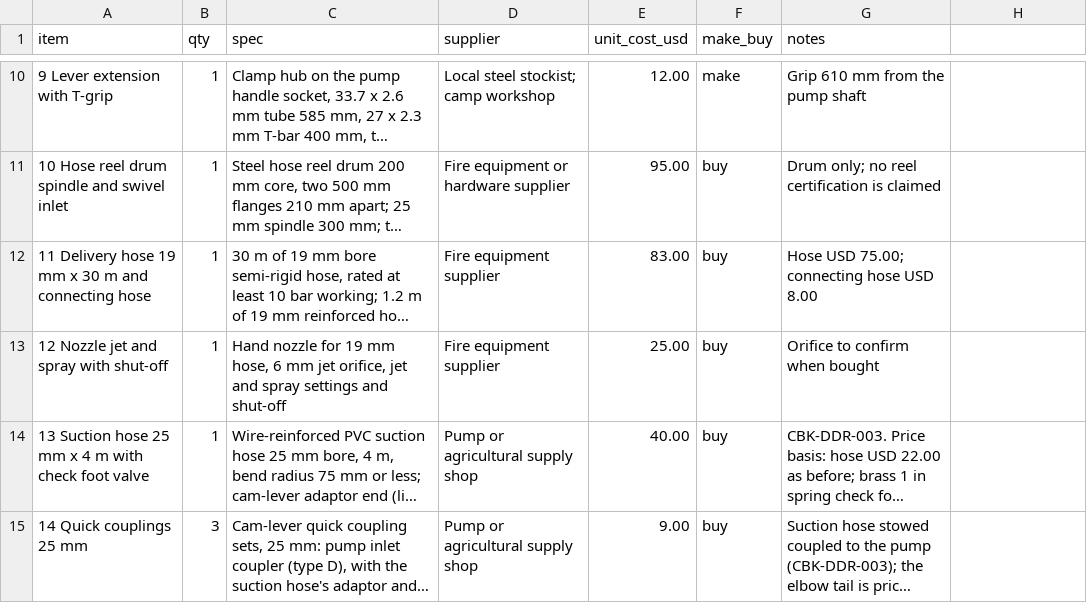
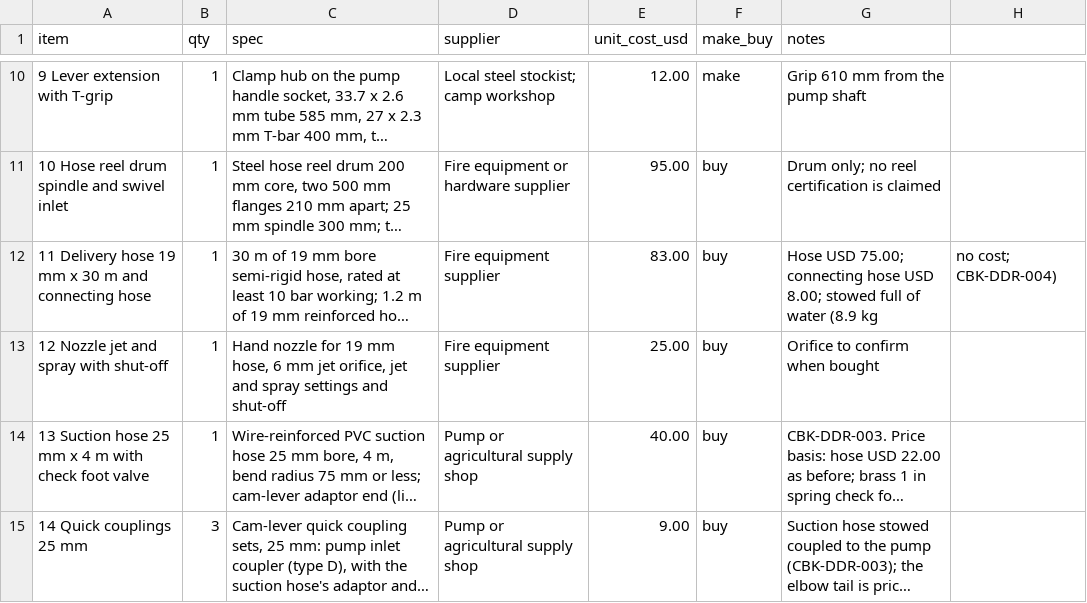
Before and after one commit to BoujeeEnjinia1701/campbreak, a CSV file: bom/bom.csv, drawn as a sheet; only a part is shown, gaps mark what is left out; long unchanged cells end in …; the diff names each change by its address in the sheet, - before the commit and + after, or states it on an @@ line.

```diff
--- a/bom/bom.csv
+++ b/bom/bom.csv
-G12 (notes): …hose USD 8.00
+G12 (notes): …hose USD 8.00; stowed full of water (8.9 kg
-H12: (empty)
+H12: no cost; CBK-DDR-004)
```
Also changed, not shown: docs/04-calcs/results.csv, 32 other files.
